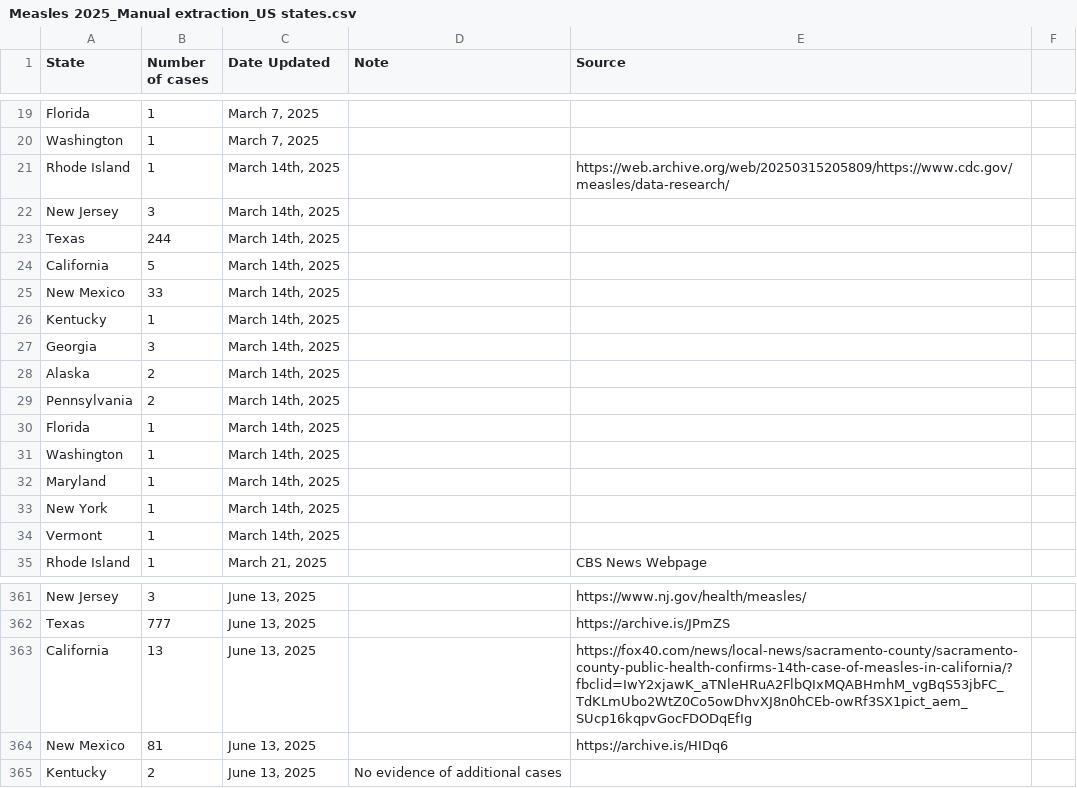
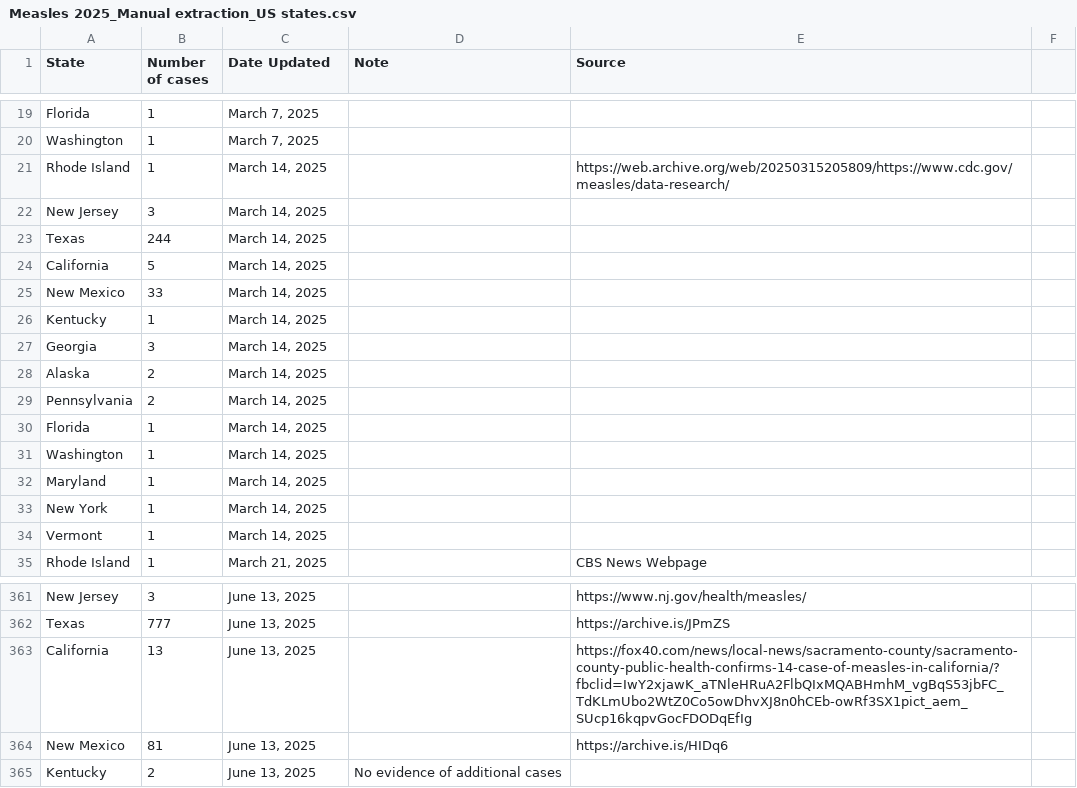
Before and after one commit to ehulland/measles_TX, a CSV file: Data/Measles 2025_Manual extraction_US states.csv, drawn as a sheet; only a part is shown, gaps mark what is left out.

Commit message:
Update Measles 2025_Manual extraction_US states.csv
Updating March 14th to March 14

```diff
--- a/Data/Measles 2025_Manual extraction_US states.csv
+++ b/Data/Measles 2025_Manual extraction_US states.csv
@@ -20,16 +20,16 @@ Florida,1,"March 7, 2025",,,
 Washington,1,"March 7, 2025",,,
-Rhode Island,1,"March 14th, 2025",,"https://web.archive.org/web/20250315205809/https://www.cdc.gov/measles/data-research/",
-New Jersey,3,"March 14th, 2025",,,
-Texas,244,"March 14th, 2025",,,
-California,5,"March 14th, 2025",,,
-New Mexico,33,"March 14th, 2025",,,
-Kentucky,1,"March 14th, 2025",,,
-Georgia,3,"March 14th, 2025",,,
-Alaska,2,"March 14th, 2025",,,
-Pennsylvania,2,"March 14th, 2025",,,
-Florida,1,"March 14th, 2025",,,
-Washington,1,"March 14th, 2025",,,
-Maryland,1,"March 14th, 2025",,,
-New York,1,"March 14th, 2025",,,
-Vermont,1,"March 14th, 2025",,,
+Rhode Island,1,"March 14, 2025",,"https://web.archive.org/web/20250315205809/https://www.cdc.gov/measles/data-research/",
+New Jersey,3,"March 14, 2025",,,
+Texas,244,"March 14, 2025",,,
+California,5,"March 14, 2025",,,
+New Mexico,33,"March 14, 2025",,,
+Kentucky,1,"March 14, 2025",,,
+Georgia,3,"March 14, 2025",,,
+Alaska,2,"March 14, 2025",,,
+Pennsylvania,2,"March 14, 2025",,,
+Florida,1,"March 14, 2025",,,
+Washington,1,"March 14, 2025",,,
+Maryland,1,"March 14, 2025",,,
+New York,1,"March 14, 2025",,,
+Vermont,1,"March 14, 2025",,,
 Rhode Island,1,"March 21, 2025",,"CBS News Webpage",
@@ -362,3 +362,3 @@ New Jersey,3,"June 13, 2025",,https://www.nj.gov/health/measles/,
 Texas,777,"June 13, 2025",,https://archive.is/JPmZS,
-California,13,"June 13, 2025",,https://fox40.com/news/local-news/sacramento-county/sacramento-county-public-health-confirms-14th-case-of-measles-in-california/?fbclid=IwY2xjawK_aTNleHRuA2FlbQIxMQABHmhM_vgBqS53jbFC_TdKLmUbo2WtZ0Co5owDhvXJ8n0hCEb-owRf3SX1pict_aem_SUcp16kqpvGocFDODqEfIg,
+California,13,"June 13, 2025",,https://fox40.com/news/local-news/sacramento-county/sacramento-county-public-health-confirms-14-case-of-measles-in-california/?fbclid=IwY2xjawK_aTNleHRuA2FlbQIxMQABHmhM_vgBqS53jbFC_TdKLmUbo2WtZ0Co5owDhvXJ8n0hCEb-owRf3SX1pict_aem_SUcp16kqpvGocFDODqEfIg,
 New Mexico,81,"June 13, 2025",,https://archive.is/HIDq6,
```
